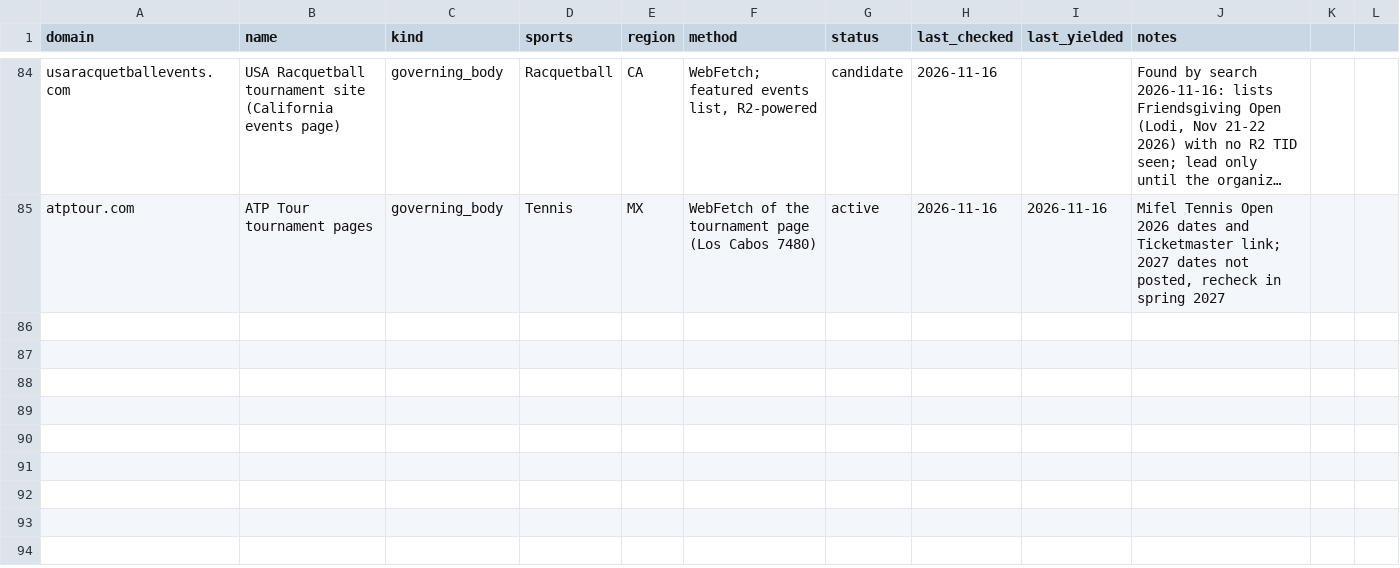
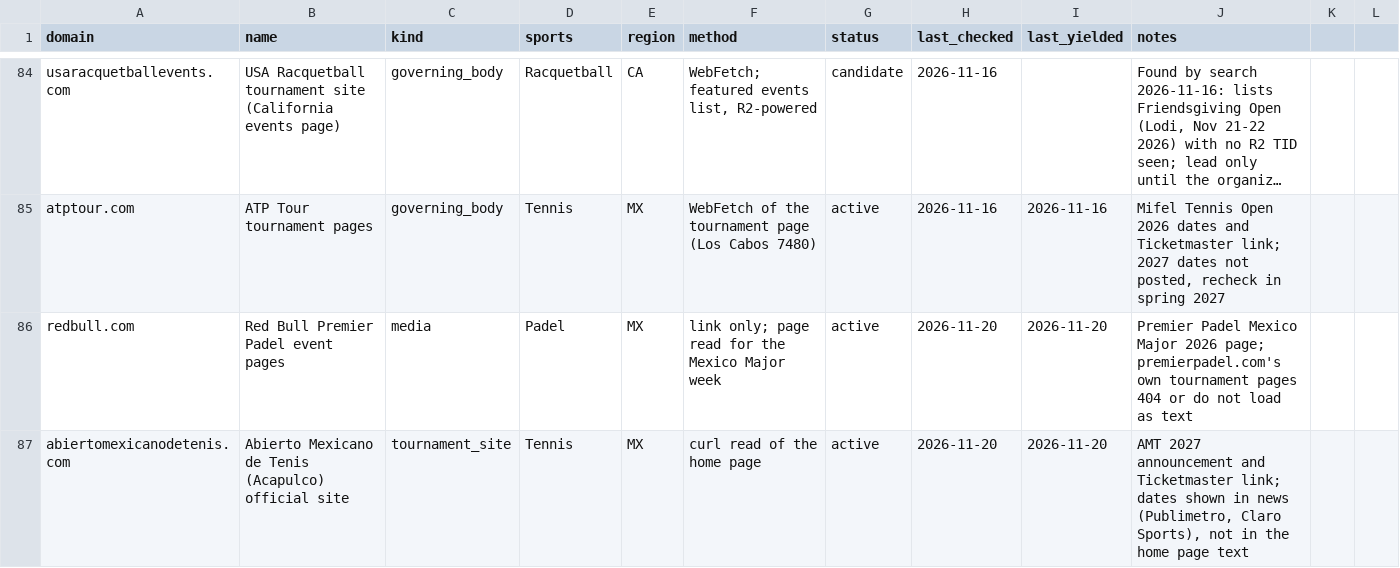
Before and after one commit to abov/courtconnect-ca, a CSV file: docs/event_sources.csv, drawn as a sheet; only a part is shown, gaps mark what is left out; long unchanged cells end in …; the diff names each change by its address in the sheet, - before the commit and + after, or states it on an @@ line.

```diff
--- a/docs/event_sources.csv
+++ b/docs/event_sources.csv
+row 86: redbull.com | Red Bull Premier Padel event pages | media | Padel | MX | link only; page read for the Mexico Major week | active | 2026-11-20 | 2026-11-20 | Premier Padel Mexico Major 2026 page; premierpadel.com's own tournament pages 404 or do not load as text
+row 87: abiertomexicanodetenis.com | Abierto Mexicano de Tenis (Acapulco) official site | tournament_site | Tennis | MX | curl read of the home page | active | 2026-11-20 | 2026-11-20 | AMT 2027 announcement and Ticketmaster link; dates shown in news (Publimetro, Claro Sports), not in the home page text
```
Also changed, not shown: transform/seeds/player_groups.csv, transform/seeds/social_events.csv, 3 other files.
